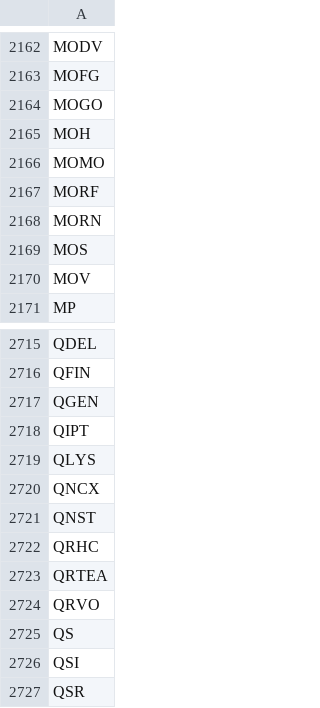
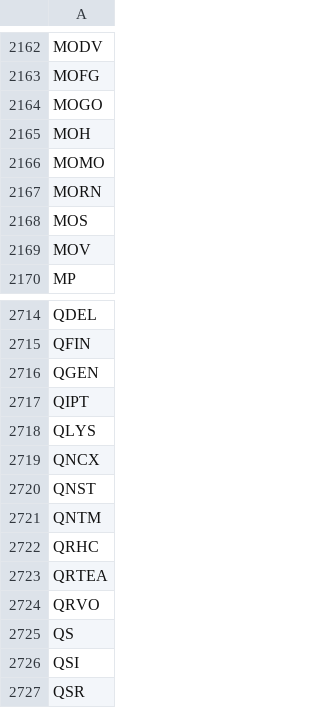
Before and after one commit to melder/symbols_options_csvs, a CSV file: monthlies.csv, drawn as a sheet; only a part is shown, gaps mark what is left out.

```diff
--- a/monthlies.csv
+++ b/monthlies.csv
@@ -2166,3 +2166,2 @@ MOH
 MOMO
-MORF
 MORN
@@ -2721,2 +2720,3 @@ QNCX
 QNST
+QNTM
 QRHC
```
Also changed, not shown: options.csv, symbols.csv.
